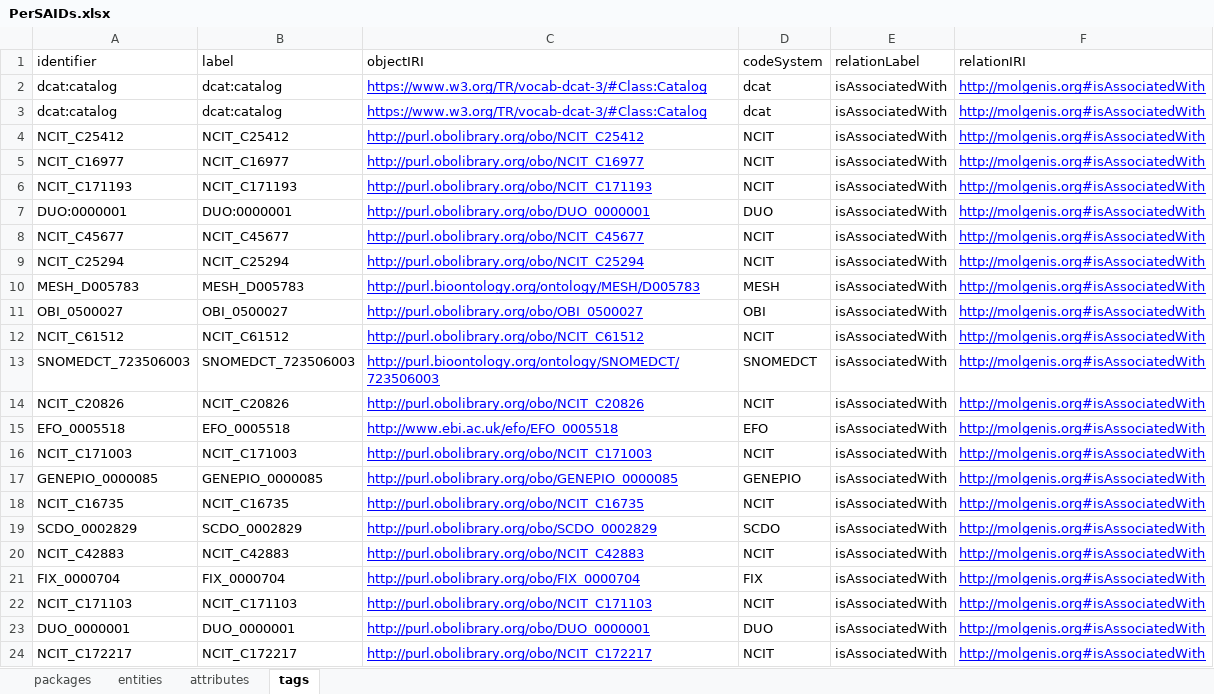
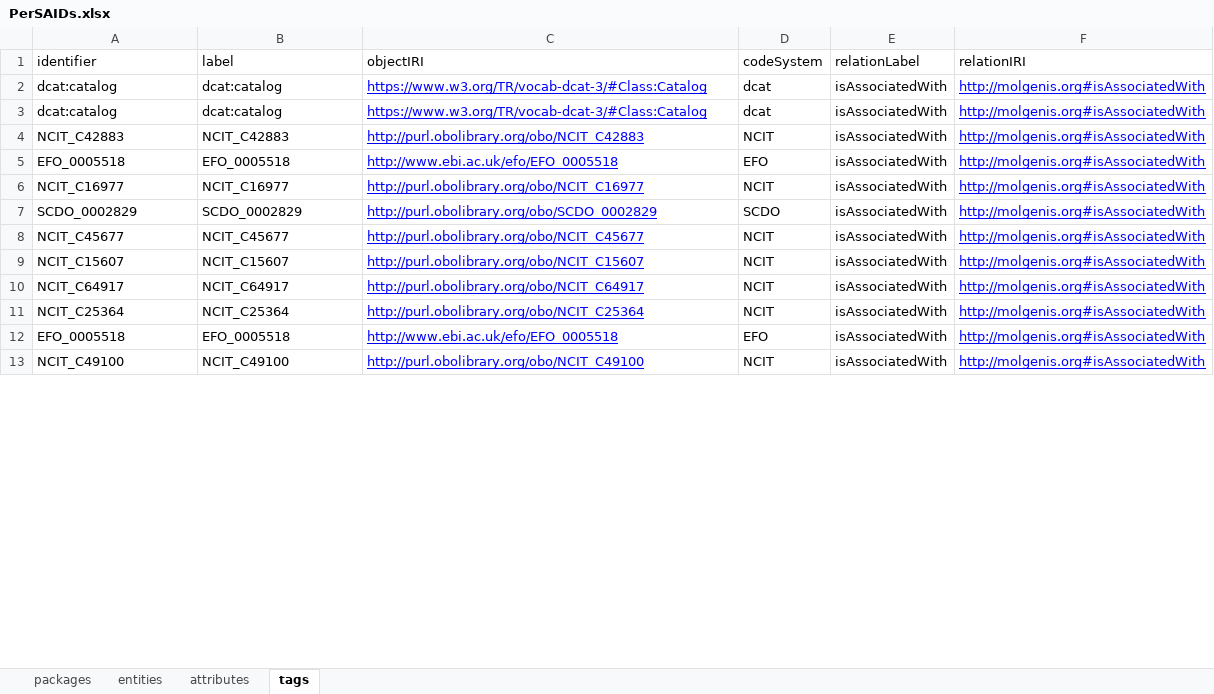
Before and after one commit to igg-bioinfo/rd-datamodel, an Excel workbook: dist/PerSAIDs.xlsx, sheet tags, drawn as a sheet; only a part is shown; values as stored, in another font and other column widths than the file's, no borders; removed rows and columns are numbered as before the commit, all else as after; the diff covers the shown part only; the diff names each change by its address in the sheet, - before the commit and + after, or states it on an @@ line.

```diff
--- a/dist/PerSAIDs.xlsx (sheet tags)
+++ b/dist/PerSAIDs.xlsx (sheet tags)
-A4 (identifier): NCIT_C25412
+A4 (identifier): NCIT_C42883
-B4 (label): NCIT_C25412
+B4 (label): NCIT_C42883
-C4 (objectIRI): http://purl.obolibrary.org/obo/NCIT_C25412
+C4 (objectIRI): http://purl.obolibrary.org/obo/NCIT_C42883
@@ row 144 moved to row 5: EFO_0005518 @@
-row 6: NCIT_C171193 | NCIT_C171193 | http://purl.obolibrary.org/obo/NCIT_C171193 | NCIT | isAssociatedWith | http://molgenis.org#isAssociatedWith
-A7 (identifier): DUO:0000001
+A7 (identifier): SCDO_0002829
-B7 (label): DUO:0000001
+B7 (label): SCDO_0002829
-C7 (objectIRI): http://purl.obolibrary.org/obo/DUO_0000001
+C7 (objectIRI): http://purl.obolibrary.org/obo/SCDO_0002829
-D7 (codeSystem): DUO
+D7 (codeSystem): SCDO
-A9 (identifier): NCIT_C25294
+A9 (identifier): NCIT_C15607
-B9 (label): NCIT_C25294
+B9 (label): NCIT_C15607
-C9 (objectIRI): http://purl.obolibrary.org/obo/NCIT_C25294
+C9 (objectIRI): http://purl.obolibrary.org/obo/NCIT_C15607
-row 10: MESH_D005783 | MESH_D005783 | http://purl.bioontology.org/ontology/MESH/D005783 | MESH | isAssociatedWith | http://molgenis.org#isAssociatedWith
-row 11: OBI_0500027 | OBI_0500027 | http://purl.obolibrary.org/obo/OBI_0500027 | OBI | isAssociatedWith | http://molgenis.org#isAssociatedWith
-A10 (identifier): NCIT_C61512
+A10 (identifier): NCIT_C64917
-B10 (label): NCIT_C61512
+B10 (label): NCIT_C64917
-C10 (objectIRI): http://purl.obolibrary.org/obo/NCIT_C61512
+C10 (objectIRI): http://purl.obolibrary.org/obo/NCIT_C64917
-row 13: SNOMEDCT_723506003 | SNOMEDCT_723506003 | http://purl.bioontology.org/ontology/SNOMEDCT/723506003 | SNOMEDCT | isAssociatedWith | http://molgenis.org#isAssociatedWith
-A11 (identifier): NCIT_C20826
+A11 (identifier): NCIT_C25364
-B11 (label): NCIT_C20826
+B11 (label): NCIT_C25364
-C11 (objectIRI): http://purl.obolibrary.org/obo/NCIT_C20826
+C11 (objectIRI): http://purl.obolibrary.org/obo/NCIT_C25364
-A13 (identifier): NCIT_C171003
+A13 (identifier): NCIT_C49100
-B13 (label): NCIT_C171003
+B13 (label): NCIT_C49100
-C13 (objectIRI): http://purl.obolibrary.org/obo/NCIT_C171003
+C13 (objectIRI): http://purl.obolibrary.org/obo/NCIT_C49100
-row 17: GENEPIO_0000085 | GENEPIO_0000085 | http://purl.obolibrary.org/obo/GENEPIO_0000085 | GENEPIO | isAssociatedWith | http://molgenis.org#isAssociatedWith
-row 18: NCIT_C16735 | NCIT_C16735 | http://purl.obolibrary.org/obo/NCIT_C16735 | NCIT | isAssociatedWith | http://molgenis.org#isAssociatedWith
-row 19: SCDO_0002829 | SCDO_0002829 | http://purl.obolibrary.org/obo/SCDO_0002829 | SCDO | isAssociatedWith | http://molgenis.org#isAssociatedWith
-row 20: NCIT_C42883 | NCIT_C42883 | http://purl.obolibrary.org/obo/NCIT_C42883 | NCIT | isAssociatedWith | http://molgenis.org#isAssociatedWith
-row 21: FIX_0000704 | FIX_0000704 | http://purl.obolibrary.org/obo/FIX_0000704 | FIX | isAssociatedWith | http://molgenis.org#isAssociatedWith
-row 22: NCIT_C171103 | NCIT_C171103 | http://purl.obolibrary.org/obo/NCIT_C171103 | NCIT | isAssociatedWith | http://molgenis.org#isAssociatedWith
-row 23: DUO_0000001 | DUO_0000001 | http://purl.obolibrary.org/obo/DUO_0000001 | DUO | isAssociatedWith | http://molgenis.org#isAssociatedWith
-row 24: NCIT_C172217 | NCIT_C172217 | http://purl.obolibrary.org/obo/NCIT_C172217 | NCIT | isAssociatedWith | http://molgenis.org#isAssociatedWith
```
Also changed, not shown: 141 removed rows, 5 moved rows and 9 edited cells elsewhere in this sheet, sheet attributes, sheet entities, 51 other files.
